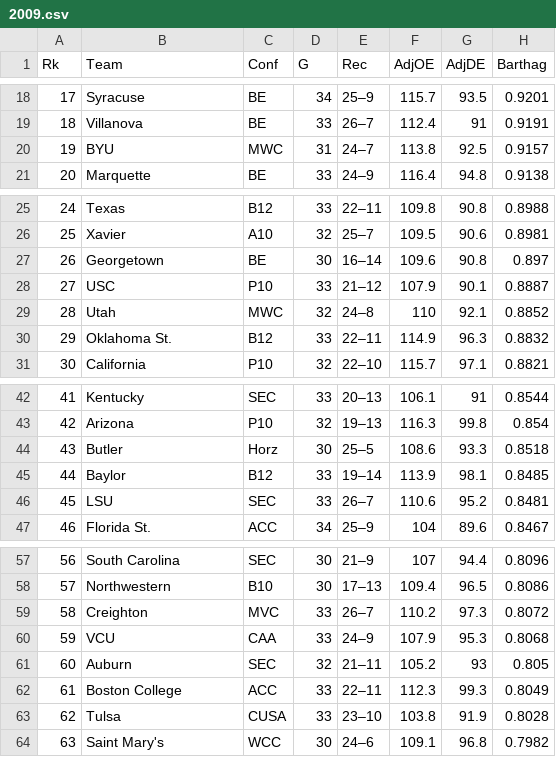
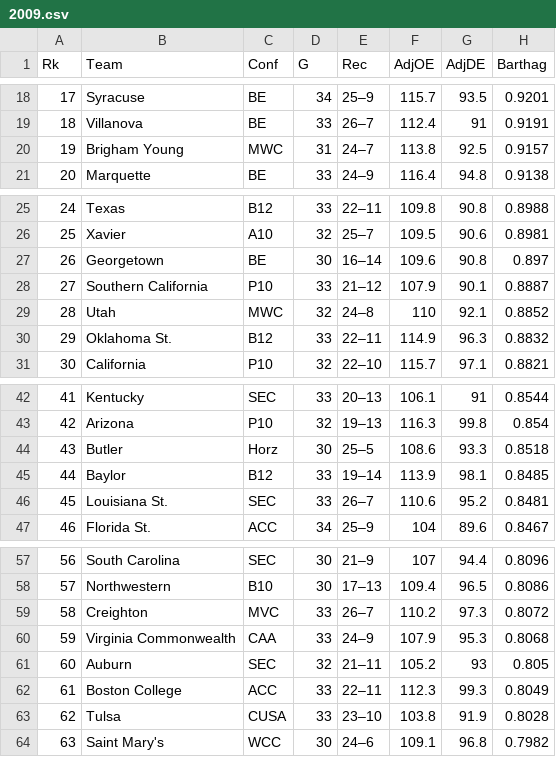
Before and after one commit to noahmorgans/DataScience-Capstone, a CSV file: PreTournamentStats/2009.csv, drawn as a sheet; only a part is shown, gaps mark what is left out; the diff names each change by its address in the sheet, - before the commit and + after, or states it on an @@ line.

```diff
--- a/PreTournamentStats/2009.csv
+++ b/PreTournamentStats/2009.csv
-B20 (Team): BYU
+B20 (Team): Brigham Young
-B28 (Team): USC
+B28 (Team): Southern California
-B46 (Team): LSU
+B46 (Team): Louisiana St.
-B60 (Team): VCU
+B60 (Team): Virginia Commonwealth
```
Also changed, not shown: PreTournamentStats/2008.csv, PreTournamentStats/2011.csv, 11 other files.
